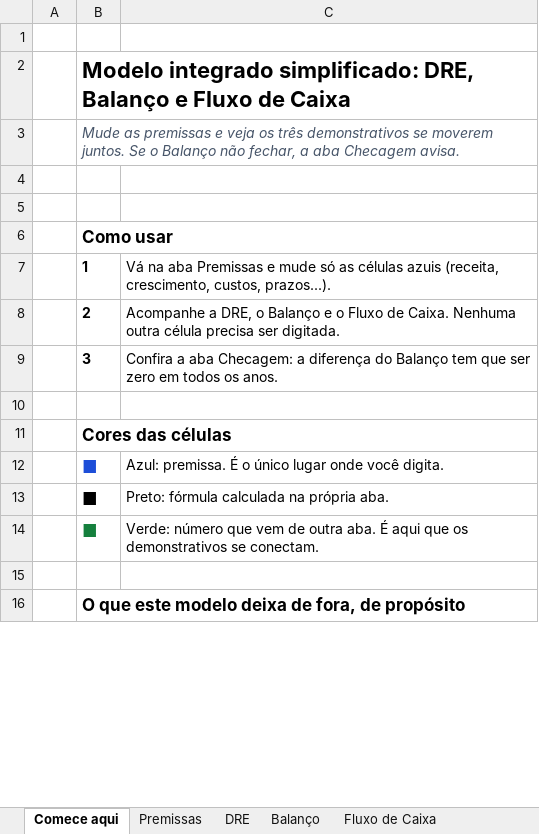
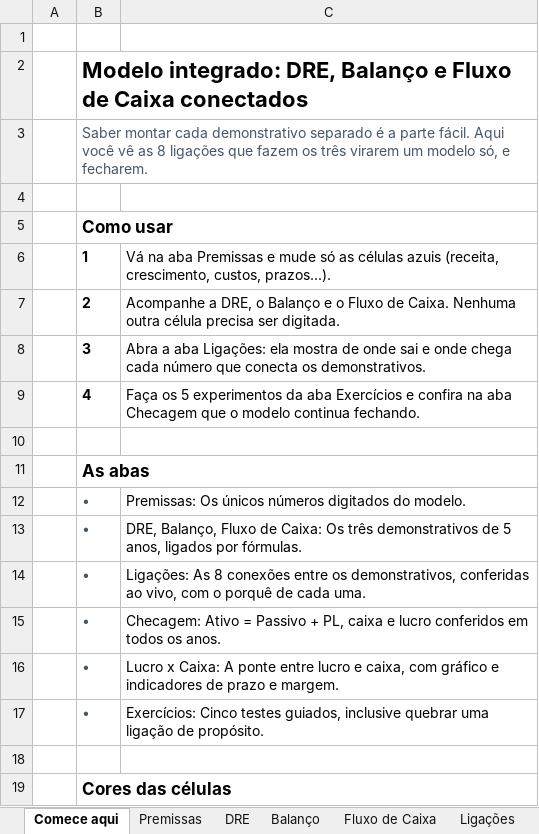
Before and after one commit to 7TiagoPorto7/landingpage, an Excel workbook: public/materiais/modelo-integrado-simplificado.xlsx, sheet Comece aqui, drawn as a sheet; only a part is shown; the shorter side is filled out with more unchanged rows; values as stored, in another font and other column widths than the file's, no borders; removed rows and columns are numbered as before the commit, all else as after; the diff covers the shown part only; the diff names each change by its address in the sheet, - before the commit and + after, or states it on an @@ line.

```diff
--- a/public/materiais/modelo-integrado-simplificado.xlsx (sheet Comece aqui)
+++ b/public/materiais/modelo-integrado-simplificado.xlsx (sheet Comece aqui)
+sheet tab: Ligações
-B2: Modelo integrado simplificado: DRE, Balanço e Fluxo de Caixa
+B2: Modelo integrado: DRE, Balanço e Fluxo de Caixa conectados
-B3: Mude as premissas e veja os três demonstrativos se moverem juntos. Se o Balanço não fechar, a aba Checagem avisa.
+B3: Saber montar cada demonstrativo separado é a parte fácil. Aqui você vê as 8 ligações que fazem os três virarem um modelo só, e fecharem.
-B3 italic: on
+B3 italic: off
-row 4: (empty)
-C8: Confira a aba Checagem: a diferença do Balanço tem que ser zero em todos os anos.
+C8: Abra a aba Ligações: ela mostra de onde sai e onde chega cada número que conecta os demonstrativos.
+row 9:  | 4 | Faça os 5 experimentos da aba Exercícios e confira na aba Checagem que o modelo continua fechando.
+row 10: (empty)
+row 11:  | As abas
+row 12:  | • | Premissas: Os únicos números digitados do modelo.
+row 13:  | • | DRE, Balanço, Fluxo de Caixa: Os três demonstrativos de 5 anos, ligados por fórmulas.
+row 14:  | • | Ligações: As 8 conexões entre os demonstrativos, conferidas ao vivo, com o porquê de cada uma.
+row 15:  | • | Checagem: Ativo = Passivo + PL, caixa e lucro conferidos em todos os anos.
+row 16:  | • | Lucro x Caixa: A ponte entre lucro e caixa, com gráfico e indicadores de prazo e margem.
+row 17:  | • | Exercícios: Cinco testes guiados, inclusive quebrar uma ligação de propósito.
```
Also changed, not shown: 1 added row, 2 edited cells and cell formats elsewhere in this sheet, sheet Checagem, sheet DRE, sheet Fluxo de Caixa, sheet Balanço, sheet Premissas, other sheet tabs, charts or pictures, 2 other files.
